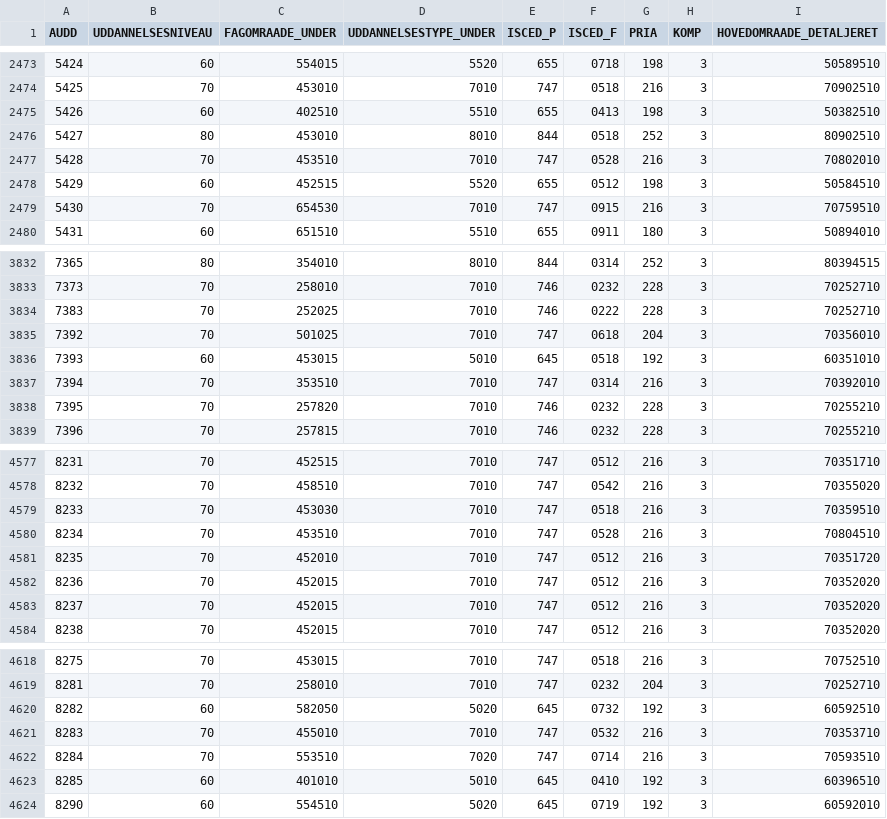
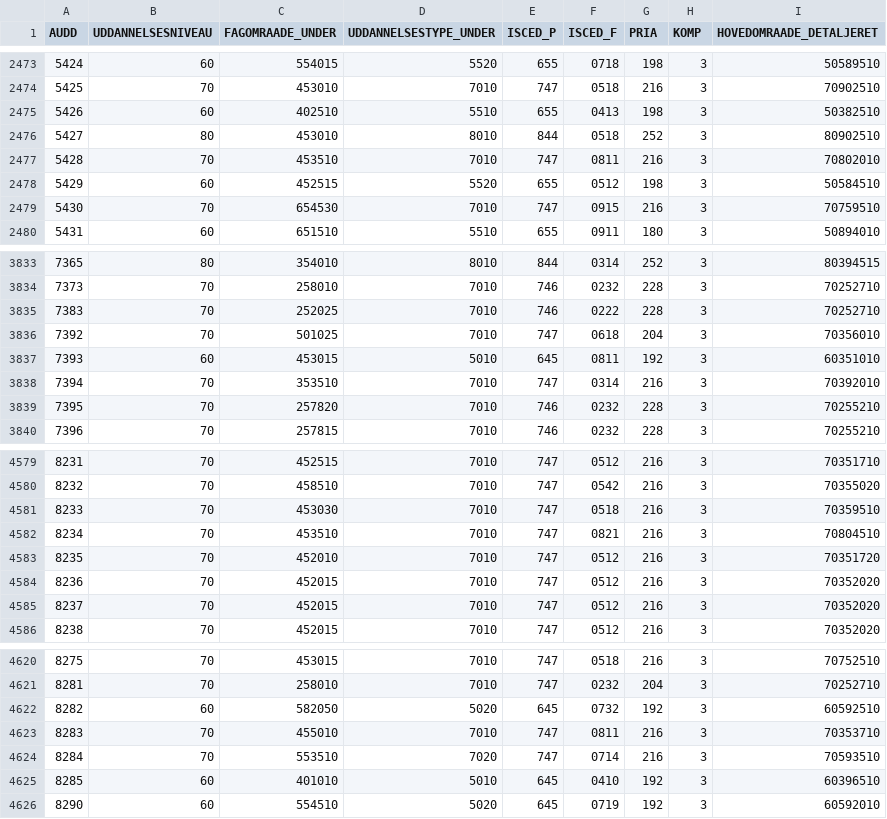
Before and after one commit to Ianropke/studievalg-ai, a CSV file: data/sources/raw/dst_education_register/Audd_klassifikation.csv, drawn as a sheet; only a part is shown, gaps mark what is left out; the diff covers the shown part only.

```diff
--- a/data/sources/raw/dst_education_register/Audd_klassifikation.csv
+++ b/data/sources/raw/dst_education_register/Audd_klassifikation.csv
@@ -2476,3 +2476,3 @@ AUDD,UDDANNELSESNIVEAU,FAGOMRAADE_UNDER,UDDANNELSESTYPE_UNDER,ISCED_P,ISCED_F,PR
 5427,80,453010,8010,844,0518,252,3,80902510
-5428,70,453510,7010,747,0528,216,3,70802010
+5428,70,453510,7010,747,0811,216,3,70802010
 5429,60,452515,5520,655,0512,198,3,50584510
@@ -3835,3 +3836,3 @@ AUDD,UDDANNELSESNIVEAU,FAGOMRAADE_UNDER,UDDANNELSESTYPE_UNDER,ISCED_P,ISCED_F,PR
 7392,70,501025,7010,747,0618,204,3,70356010
-7393,60,453015,5010,645,0518,192,3,60351010
+7393,60,453015,5010,645,0811,192,3,60351010
 7394,70,353510,7010,747,0314,216,3,70392010
@@ -4579,3 +4581,3 @@ AUDD,UDDANNELSESNIVEAU,FAGOMRAADE_UNDER,UDDANNELSESTYPE_UNDER,ISCED_P,ISCED_F,PR
 8233,70,453030,7010,747,0518,216,3,70359510
-8234,70,453510,7010,747,0528,216,3,70804510
+8234,70,453510,7010,747,0821,216,3,70804510
 8235,70,452010,7010,747,0512,216,3,70351720
@@ -4620,3 +4622,3 @@ AUDD,UDDANNELSESNIVEAU,FAGOMRAADE_UNDER,UDDANNELSESTYPE_UNDER,ISCED_P,ISCED_F,PR
 8282,60,582050,5020,645,0732,192,3,60592510
-8283,70,455010,7010,747,0532,216,3,70353710
+8283,70,455010,7010,747,0811,216,3,70353710
 8284,70,553510,7020,747,0714,216,3,70593510
```
Also changed, not shown: 2 added rows and 3 edited cells elsewhere in this file, data/sources/raw/LONS11.csv, data/sources/raw/dst_education_register/Udd_klassifikation.csv, 8 other files.
